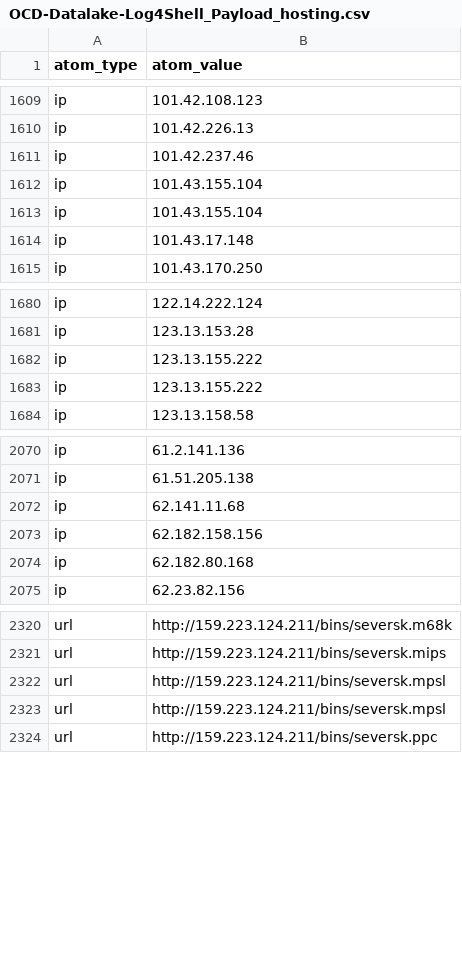
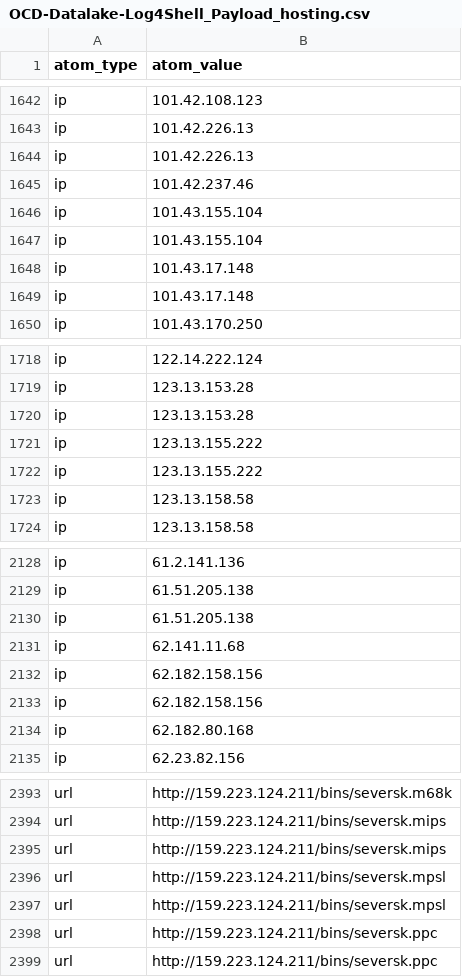
Before and after one commit to Orange-Cyberdefense/log4shell_iocs, a CSV file: OCD-Datalake-Log4Shell_Payload_hosting.csv, drawn as a sheet; only a part is shown, gaps mark what is left out; the diff covers the shown part only.

```diff
--- a/OCD-Datalake-Log4Shell_Payload_hosting.csv
+++ b/OCD-Datalake-Log4Shell_Payload_hosting.csv
@@ -1610,2 +1643,3 @@ ip,101.42.108.123
 ip,101.42.226.13
+ip,101.42.226.13
 ip,101.42.237.46
@@ -1614,2 +1648,3 @@ ip,101.43.155.104
 ip,101.43.17.148
+ip,101.43.17.148
 ip,101.43.170.250
@@ -1681,4 +1719,6 @@ ip,122.14.222.124
 ip,123.13.153.28
+ip,123.13.153.28
 ip,123.13.155.222
 ip,123.13.155.222
+ip,123.13.158.58
 ip,123.13.158.58
@@ -2071,4 +2129,6 @@ ip,61.2.141.136
 ip,61.51.205.138
+ip,61.51.205.138
 ip,62.141.11.68
 ip,62.182.158.156
+ip,62.182.158.156
 ip,62.182.80.168
@@ -2321,4 +2394,6 @@ url,http://159.223.124.211/bins/seversk.m68k
 url,http://159.223.124.211/bins/seversk.mips
+url,http://159.223.124.211/bins/seversk.mips
 url,http://159.223.124.211/bins/seversk.mpsl
 url,http://159.223.124.211/bins/seversk.mpsl
+url,http://159.223.124.211/bins/seversk.ppc
 url,http://159.223.124.211/bins/seversk.ppc
```
Also changed, not shown: 89 added rows elsewhere in this file, 2 other files.
